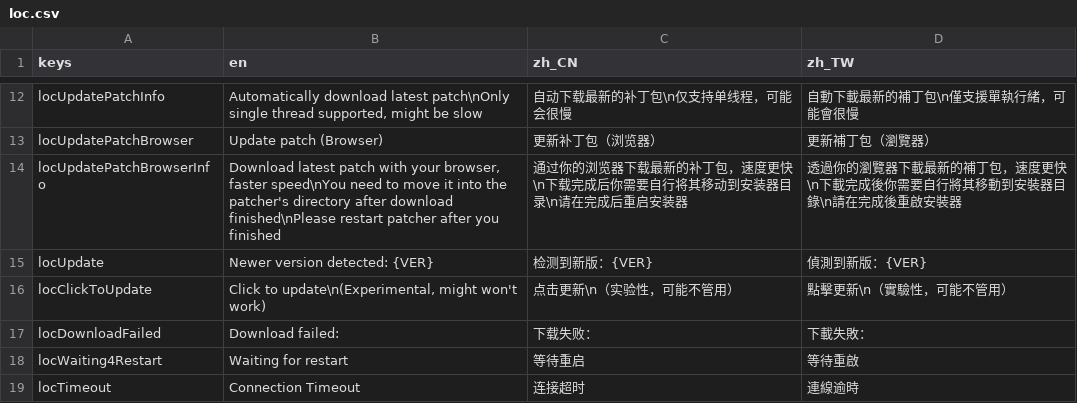
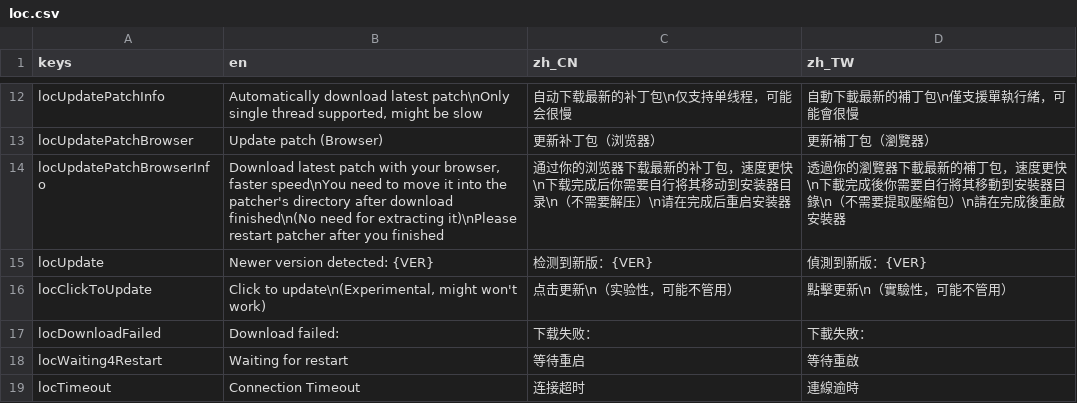
Before and after one commit to gm3dr/DeltaruneChinesePatcher, a CSV file: Locale/loc.csv, drawn as a sheet; only a part is shown, gaps mark what is left out.

```diff
--- a/Locale/loc.csv
+++ b/Locale/loc.csv
@@ -13,3 +13,3 @@ locUpdatePatchInfo,"Automatically download latest patch\nOnly single thread supp
 locUpdatePatchBrowser, Update patch (Browser) , 更新补丁包（浏览器）, 更新補丁包（瀏覽器）
-locUpdatePatchBrowserInfo,"Download latest patch with your browser, faster speed\nYou need to move it into the patcher's directory after download finished\nPlease restart patcher after you finished",通过你的浏览器下载最新的补丁包，速度更快\n下载完成后你需要自行将其移动到安装器目录\n请在完成后重启安装器,透過你的瀏覽器下載最新的補丁包，速度更快\n下載完成後你需要自行將其移動到安裝器目錄\n請在完成後重啟安裝器
+locUpdatePatchBrowserInfo,"Download latest patch with your browser, faster speed\nYou need to move it into the patcher's directory after download finished\n(No need for extracting it)\nPlease restart patcher after you finished",通过你的浏览器下载最新的补丁包，速度更快\n下载完成后你需要自行将其移动到安装器目录\n（不需要解压）\n请在完成后重启安装器,透過你的瀏覽器下載最新的補丁包，速度更快\n下載完成後你需要自行將其移動到安裝器目錄\n（不需要提取壓縮包）\n請在完成後重啟安裝器
 locUpdate, Newer version detected: {VER} , 检测到新版：{VER} , 偵測到新版：{VER}
```
Also changed, not shown: 3 other files.
